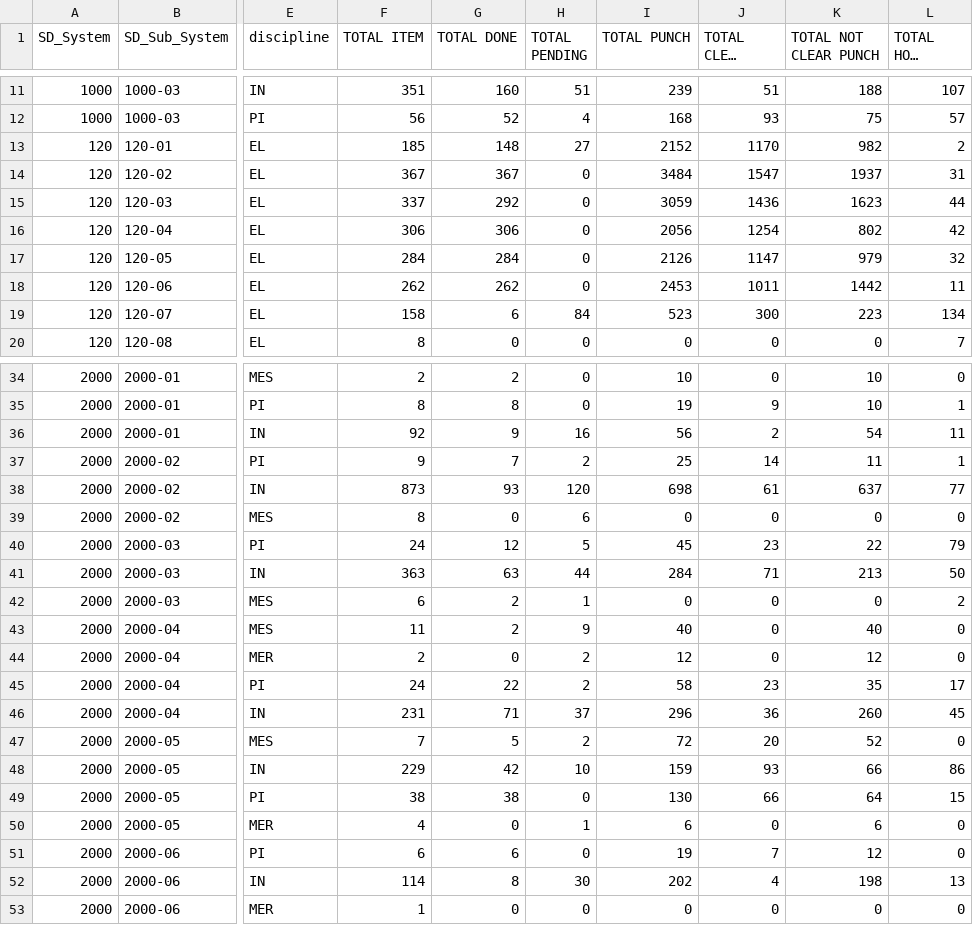
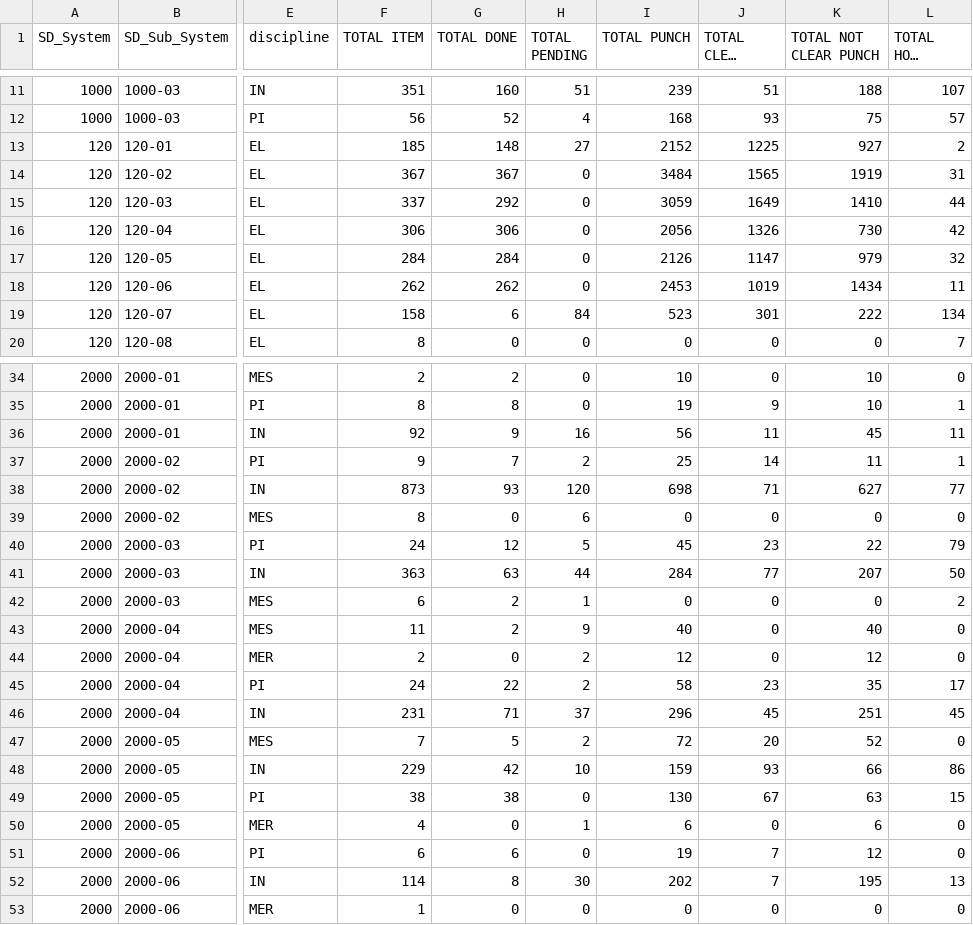
Before and after one commit to akarimvand/SAPRA2, a CSV file: dbcsv/DATA.CSV, drawn as a sheet; only a part is shown, gaps mark what is left out; long unchanged cells end in …; the diff covers the shown part only; the diff names each change by its address in the sheet, - before the commit and + after, or states it on an @@ line.

Commit message:
Upload DATA.CSV by S.Baratianmehr on SMP-QC-D01614 at 2025-10-09 16:47:31

```diff
--- a/dbcsv/DATA.CSV
+++ b/dbcsv/DATA.CSV
-J13 (TOTAL CLEAR PUNCH): 1170
+J13 (TOTAL CLEAR PUNCH): 1225
-K13 (TOTAL NOT CLEAR PUNCH): 982
+K13 (TOTAL NOT CLEAR PUNCH): 927
-J14 (TOTAL CLEAR PUNCH): 1547
+J14 (TOTAL CLEAR PUNCH): 1565
-K14 (TOTAL NOT CLEAR PUNCH): 1937
+K14 (TOTAL NOT CLEAR PUNCH): 1919
-J15 (TOTAL CLEAR PUNCH): 1436
+J15 (TOTAL CLEAR PUNCH): 1649
-K15 (TOTAL NOT CLEAR PUNCH): 1623
+K15 (TOTAL NOT CLEAR PUNCH): 1410
-J16 (TOTAL CLEAR PUNCH): 1254
+J16 (TOTAL CLEAR PUNCH): 1326
-K16 (TOTAL NOT CLEAR PUNCH): 802
+K16 (TOTAL NOT CLEAR PUNCH): 730
-J18 (TOTAL CLEAR PUNCH): 1011
+J18 (TOTAL CLEAR PUNCH): 1019
-K18 (TOTAL NOT CLEAR PUNCH): 1442
+K18 (TOTAL NOT CLEAR PUNCH): 1434
-J19 (TOTAL CLEAR PUNCH): 300
+J19 (TOTAL CLEAR PUNCH): 301
-K19 (TOTAL NOT CLEAR PUNCH): 223
+K19 (TOTAL NOT CLEAR PUNCH): 222
-J36 (TOTAL CLEAR PUNCH): 2
+J36 (TOTAL CLEAR PUNCH): 11
-K36 (TOTAL NOT CLEAR PUNCH): 54
+K36 (TOTAL NOT CLEAR PUNCH): 45
-J38 (TOTAL CLEAR PUNCH): 61
+J38 (TOTAL CLEAR PUNCH): 71
-K38 (TOTAL NOT CLEAR PUNCH): 637
+K38 (TOTAL NOT CLEAR PUNCH): 627
-J41 (TOTAL CLEAR PUNCH): 71
+J41 (TOTAL CLEAR PUNCH): 77
-K41 (TOTAL NOT CLEAR PUNCH): 213
+K41 (TOTAL NOT CLEAR PUNCH): 207
-J46 (TOTAL CLEAR PUNCH): 36
+J46 (TOTAL CLEAR PUNCH): 45
-K46 (TOTAL NOT CLEAR PUNCH): 260
+K46 (TOTAL NOT CLEAR PUNCH): 251
-J49 (TOTAL CLEAR PUNCH): 66
+J49 (TOTAL CLEAR PUNCH): 67
-K49 (TOTAL NOT CLEAR PUNCH): 64
+K49 (TOTAL NOT CLEAR PUNCH): 63
-J52 (TOTAL CLEAR PUNCH): 4
+J52 (TOTAL CLEAR PUNCH): 7
-K52 (TOTAL NOT CLEAR PUNCH): 198
+K52 (TOTAL NOT CLEAR PUNCH): 195
```
Also changed, not shown: 42 edited cells elsewhere in this file.
